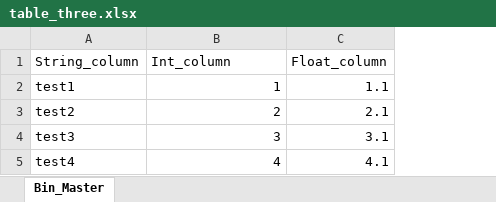
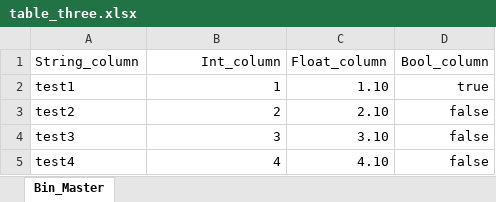
Before and after one commit to cstrab/spreadsheet-db, an Excel workbook: setup/bulk_update_tests/table_three.xlsx, sheet Bin_Master, drawn as a sheet; values as stored, in another font and other column widths than the file's, no borders; the diff names each change by its address in the sheet, - before the commit and + after, or states it on an @@ line.

Commit message:
wip - add bool data type option

```diff
--- a/setup/bulk_update_tests/table_three.xlsx (sheet Bin_Master)
+++ b/setup/bulk_update_tests/table_three.xlsx (sheet Bin_Master)
+column D (Bool_column), rows 2-5: true | false | false | false
-B1 alignment: left
+B1 alignment: right
-C2 (Float_column): 1.1
+C2 (Float_column): 1.10
-C3 (Float_column): 2.1
+C3 (Float_column): 2.10
-C4 (Float_column): 3.1
+C4 (Float_column): 3.10
-C5 (Float_column): 4.1
+C5 (Float_column): 4.10
```
Also changed, not shown: 7 other files.
